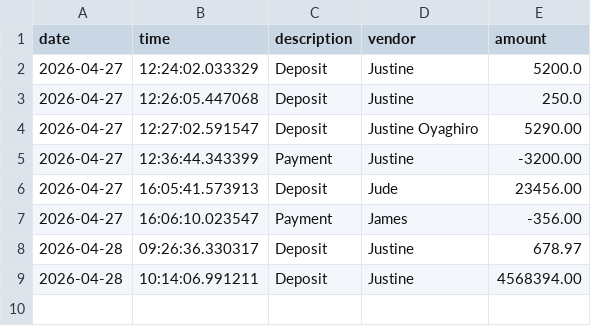
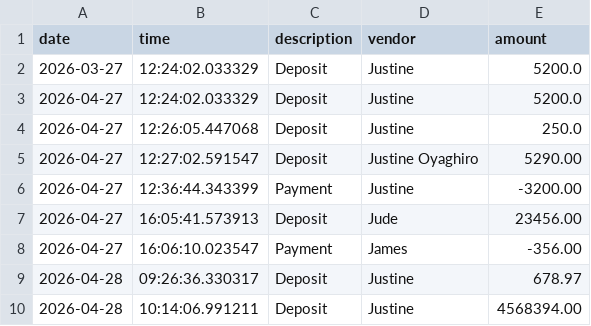
Before and after one commit to joyagh/account-ledger, a CSV file: transactions.csv, drawn as a sheet.

Commit message:
fixed month to date method

```diff
--- a/transactions.csv
+++ b/transactions.csv
@@ -1,2 +1,3 @@
 date|time|description|vendor|amount
+2026-03-27|12:24:02.033329|Deposit|Justine|5200.0
 2026-04-27|12:24:02.033329|Deposit|Justine|5200.0
```
Also changed, not shown: 1 other file.
